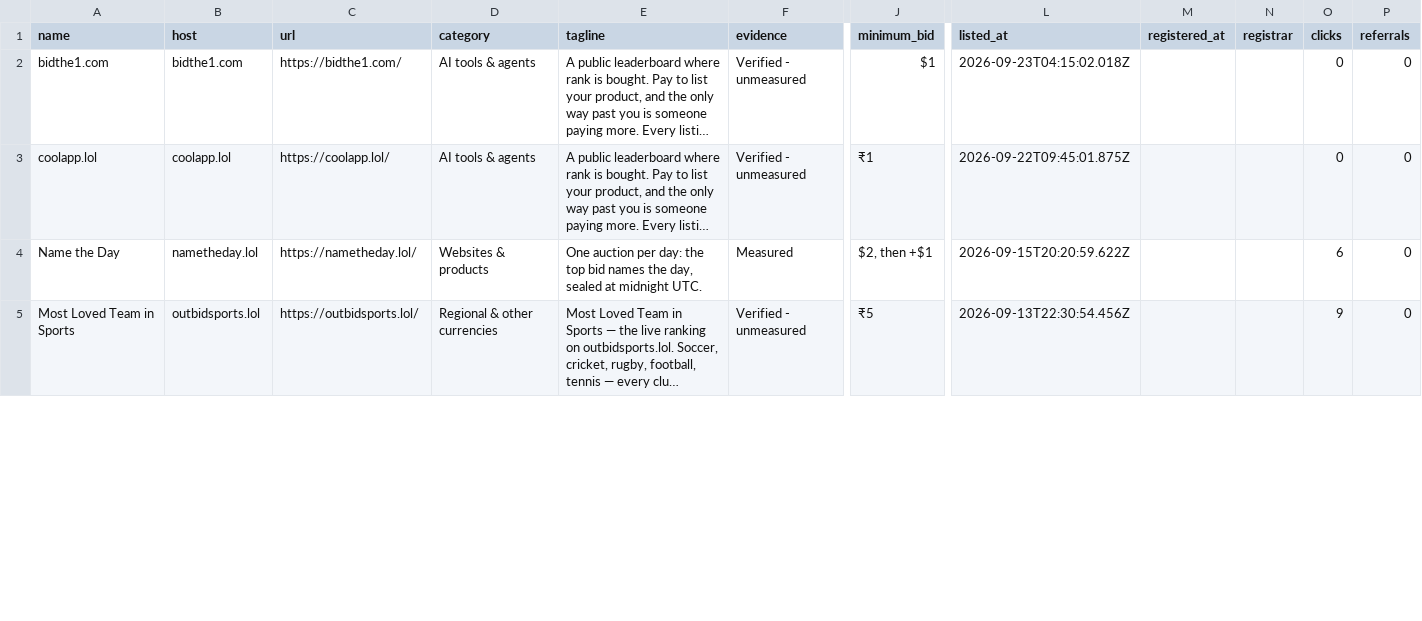
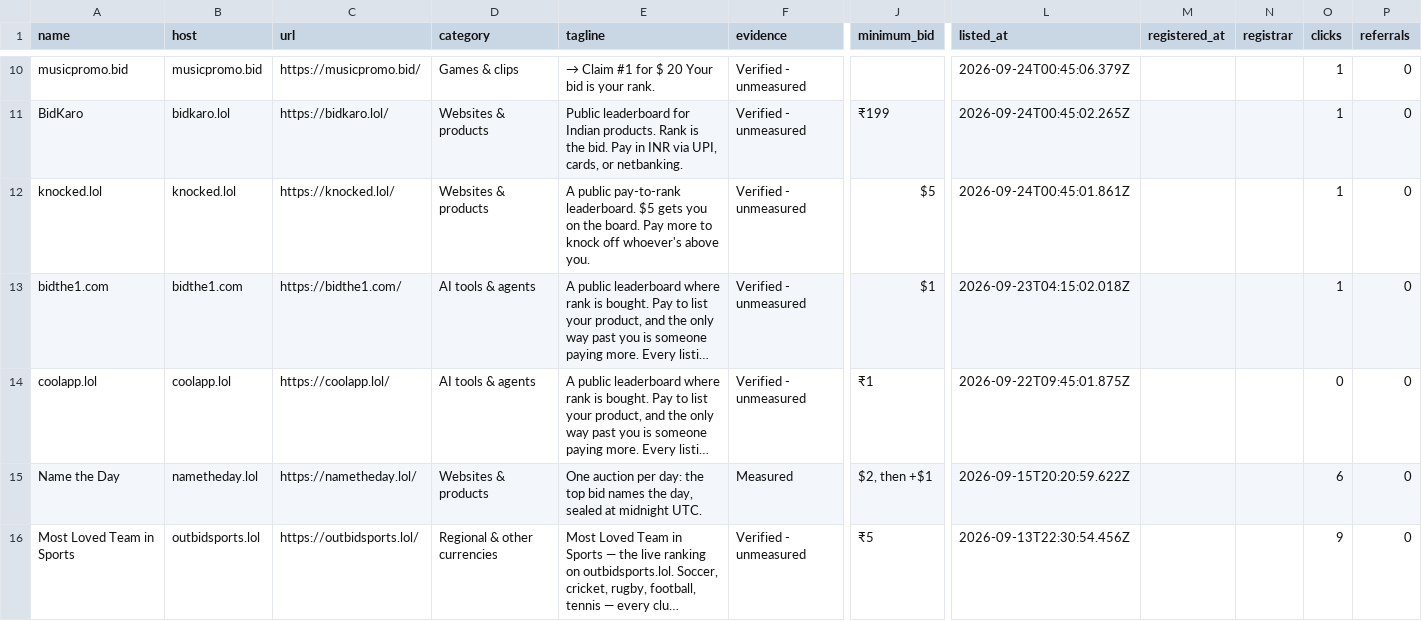
Before and after one commit to clickalex/Outbid.lol_copy_demo, a CSV file: data/outbid-market-inventory.csv, drawn as a sheet; only a part is shown, gaps mark what is left out; long unchanged cells end in …; addresses are those after the commit; rows hold the shown columns only; the diff covers the shown part only; the diff names each change by its address in the sheet, - before the commit and + after, or states it on an @@ line.

```diff
--- a/data/outbid-market-inventory.csv
+++ b/data/outbid-market-inventory.csv
+row 10: musicpromo.bid | musicpromo.bid | https://musicpromo.bid/ | Games & clips | → Claim #1 for $ 20 Your bid is your rank. | Verified - unmeasured |  | 2026-09-24T00:45:06.379Z |  |  | 1 | 0
+row 11: BidKaro | bidkaro.lol | https://bidkaro.lol/ | Websites & products | Public leaderboard for Indian products. Rank is the bid. Pay in INR via UPI, cards, or netbanking. | Verified - unmeasured | ₹199 | 2026-09-24T00:45:02.265Z |  |  | 1 | 0
+row 12: knocked.lol | knocked.lol | https://knocked.lol/ | Websites & products | A public pay-to-rank leaderboard. $5 gets you on the board. Pay more to knock off whoever's above you. | Verified - unmeasured | $5 | 2026-09-24T00:45:01.861Z |  |  | 1 | 0
-O13 (clicks): 0
+O13 (clicks): 1
```
Also changed, not shown: 8 added rows and 3 edited cells elsewhere in this file, 4 other files.
